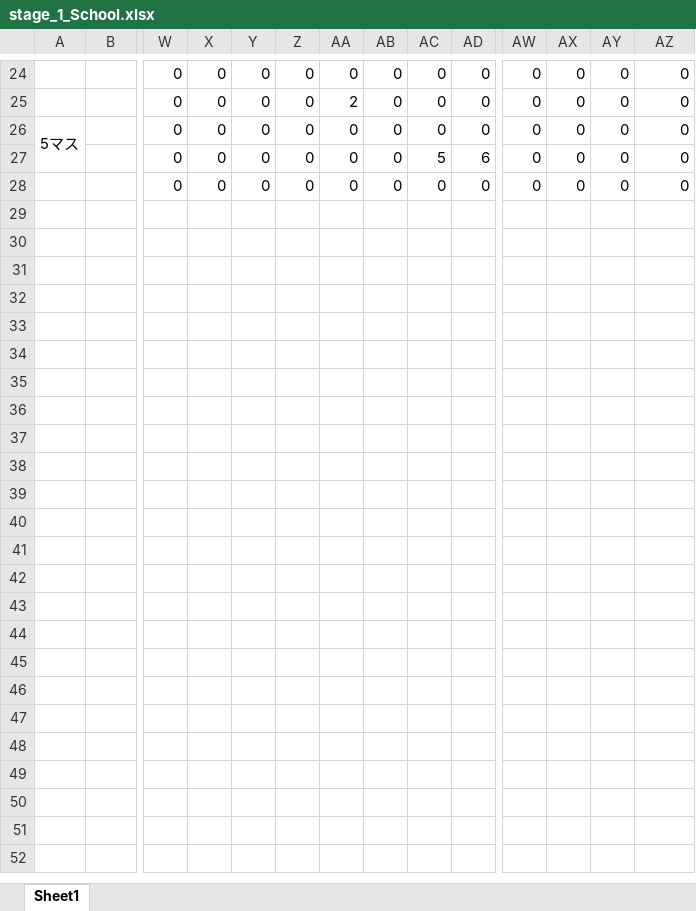
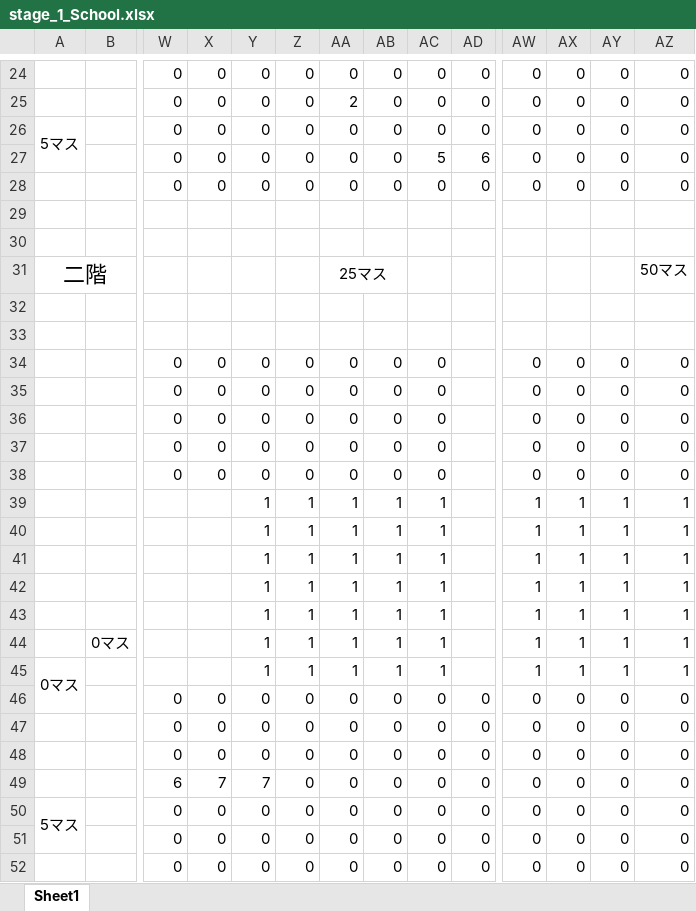
Before and after one commit to RenMitsuhashi/ToiletGame, an Excel workbook: stage/stage_1_School.xlsx, sheet Sheet1, drawn as a sheet; only a part is shown, gaps mark what is left out; values as stored, in another font and other column widths than the file's, no borders; charts and pictures and conditional formats not drawn; rows hold the shown columns only; the diff names each change by its address in the sheet, - before the commit and + after, or states it on an @@ line.

Commit message:
stage1

```diff
--- a/stage/stage_1_School.xlsx (sheet Sheet1)
+++ b/stage/stage_1_School.xlsx (sheet Sheet1)
+row 29: (empty)
+row 30: (empty)
+row 31: 二階 |  |  |  |  |  | 25マス |  |  |  |  |  |  | 50マス
+row 32: (empty)
+row 33: (empty)
+row 34:  |  | 0 | 0 | 0 | 0 | 0 | 0 | 0 |  | 0 | 0 | 0 | 0
+row 35:  |  | 0 | 0 | 0 | 0 | 0 | 0 | 0 |  | 0 | 0 | 0 | 0
+row 36:  |  | 0 | 0 | 0 | 0 | 0 | 0 | 0 |  | 0 | 0 | 0 | 0
+row 37:  |  | 0 | 0 | 0 | 0 | 0 | 0 | 0 |  | 0 | 0 | 0 | 0
+row 38:  |  | 0 | 0 | 0 | 0 | 0 | 0 | 0 |  | 0 | 0 | 0 | 0
+row 39:  |  |  |  | 1 | 1 | 1 | 1 | 1 |  | 1 | 1 | 1 | 1
+row 40:  |  |  |  | 1 | 1 | 1 | 1 | 1 |  | 1 | 1 | 1 | 1
+row 41:  |  |  |  | 1 | 1 | 1 | 1 | 1 |  | 1 | 1 | 1 | 1
+row 42:  |  |  |  | 1 | 1 | 1 | 1 | 1 |  | 1 | 1 | 1 | 1
+row 43:  |  |  |  | 1 | 1 | 1 | 1 | 1 |  | 1 | 1 | 1 | 1
+row 44:  | 0マス |  |  | 1 | 1 | 1 | 1 | 1 |  | 1 | 1 | 1 | 1
+row 45: 0マス |  |  |  | 1 | 1 | 1 | 1 | 1 |  | 1 | 1 | 1 | 1
+row 46:  |  | 0 | 0 | 0 | 0 | 0 | 0 | 0 | 0 | 0 | 0 | 0 | 0
+row 47:  |  | 0 | 0 | 0 | 0 | 0 | 0 | 0 | 0 | 0 | 0 | 0 | 0
+row 48:  |  | 0 | 0 | 0 | 0 | 0 | 0 | 0 | 0 | 0 | 0 | 0 | 0
+row 49:  |  | 6 | 7 | 7 | 0 | 0 | 0 | 0 | 0 | 0 | 0 | 0 | 0
+row 50: 5マス |  | 0 | 0 | 0 | 0 | 0 | 0 | 0 | 0 | 0 | 0 | 0 | 0
+row 51:  |  | 0 | 0 | 0 | 0 | 0 | 0 | 0 | 0 | 0 | 0 | 0 | 0
+row 52:  |  | 0 | 0 | 0 | 0 | 0 | 0 | 0 | 0 | 0 | 0 | 0 | 0
```
Also changed, not shown: charts or pictures.
